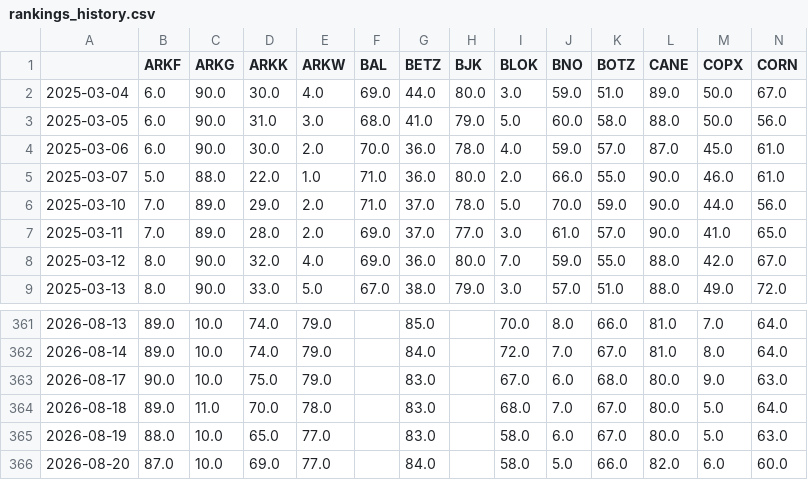
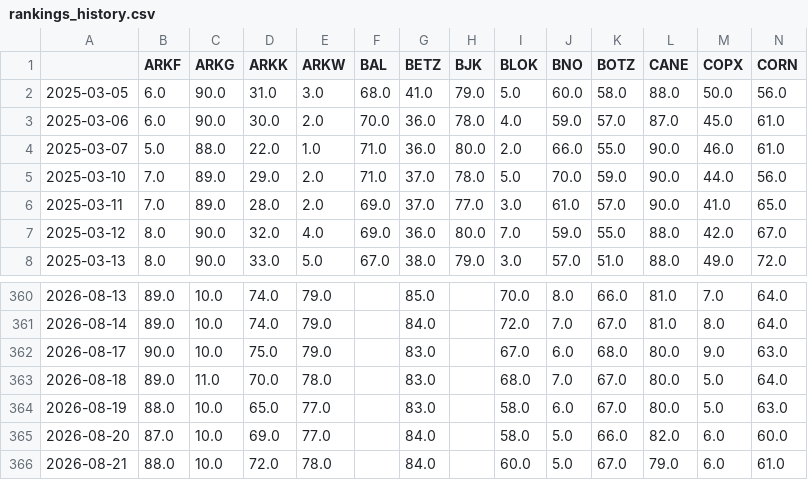
Before and after one commit to distanlo/momentum-tracker, a CSV file: rankings_history.csv, drawn as a sheet; only a part is shown, gaps mark what is left out; removed rows and columns are numbered as before the commit, all else as after; rows hold the shown columns only; the diff names each change by its address in the sheet, - before the commit and + after, or states it on an @@ line.

```diff
--- a/rankings_history.csv
+++ b/rankings_history.csv
-row 2: 2025-03-04 | 6.0 | 90.0 | 30.0 | 4.0 | 69.0 | 44.0 | 80.0 | 3.0 | 59.0 | 51.0 | 89.0 | 50.0 | 67.0
+row 366: 2026-08-21 | 88.0 | 10.0 | 72.0 | 78.0 |  | 84.0 |  | 60.0 | 5.0 | 67.0 | 79.0 | 6.0 | 61.0
```
Also changed, not shown: 3 other files.
